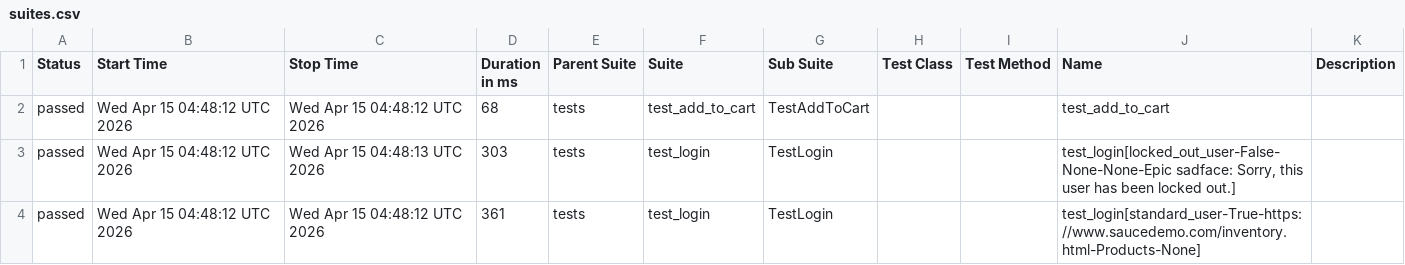
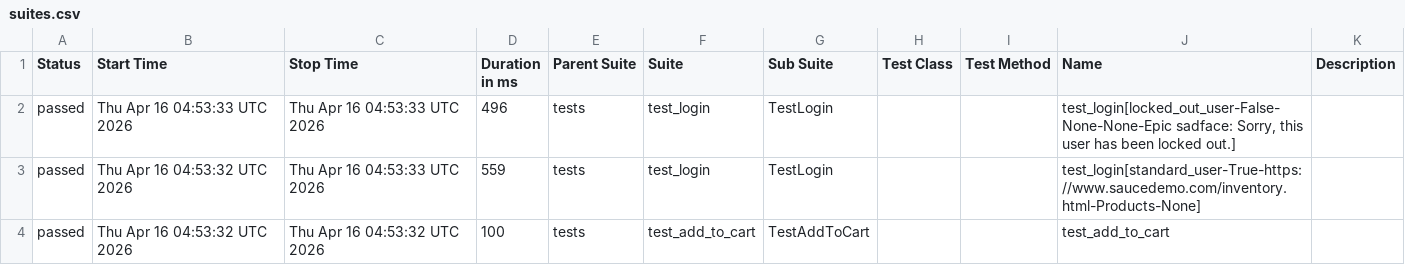
Before and after one commit to mykhailohavryliv/swaglabs-automation, a CSV file: data/suites.csv, drawn as a sheet.

```diff
--- a/data/suites.csv
+++ b/data/suites.csv
@@ -1,4 +1,4 @@
 "Status","Start Time","Stop Time","Duration in ms","Parent Suite","Suite","Sub Suite","Test Class","Test Method","Name","Description"
-"passed","Wed Apr 15 04:48:12 UTC 2026","Wed Apr 15 04:48:12 UTC 2026","68","tests","test_add_to_cart","TestAddToCart","","","test_add_to_cart",""
-"passed","Wed Apr 15 04:48:12 UTC 2026","Wed Apr 15 04:48:13 UTC 2026","303","tests","test_login","TestLogin","","","test_login[locked_out_user-False-None-None-Epic sadface: Sorry, this user has been locked out.]",""
-"passed","Wed Apr 15 04:48:12 UTC 2026","Wed Apr 15 04:48:12 UTC 2026","361","tests","test_login","TestLogin","","","test_login[standard_user-True-https://www.saucedemo.com/inventory.html-Products-None]",""
+"passed","Thu Apr 16 04:53:33 UTC 2026","Thu Apr 16 04:53:33 UTC 2026","496","tests","test_login","TestLogin","","","test_login[locked_out_user-False-None-None-Epic sadface: Sorry, this user has been locked out.]",""
+"passed","Thu Apr 16 04:53:32 UTC 2026","Thu Apr 16 04:53:33 UTC 2026","559","tests","test_login","TestLogin","","","test_login[standard_user-True-https://www.saucedemo.com/inventory.html-Products-None]",""
+"passed","Thu Apr 16 04:53:32 UTC 2026","Thu Apr 16 04:53:32 UTC 2026","100","tests","test_add_to_cart","TestAddToCart","","","test_add_to_cart",""
```
Also changed, not shown: 24 other files.
